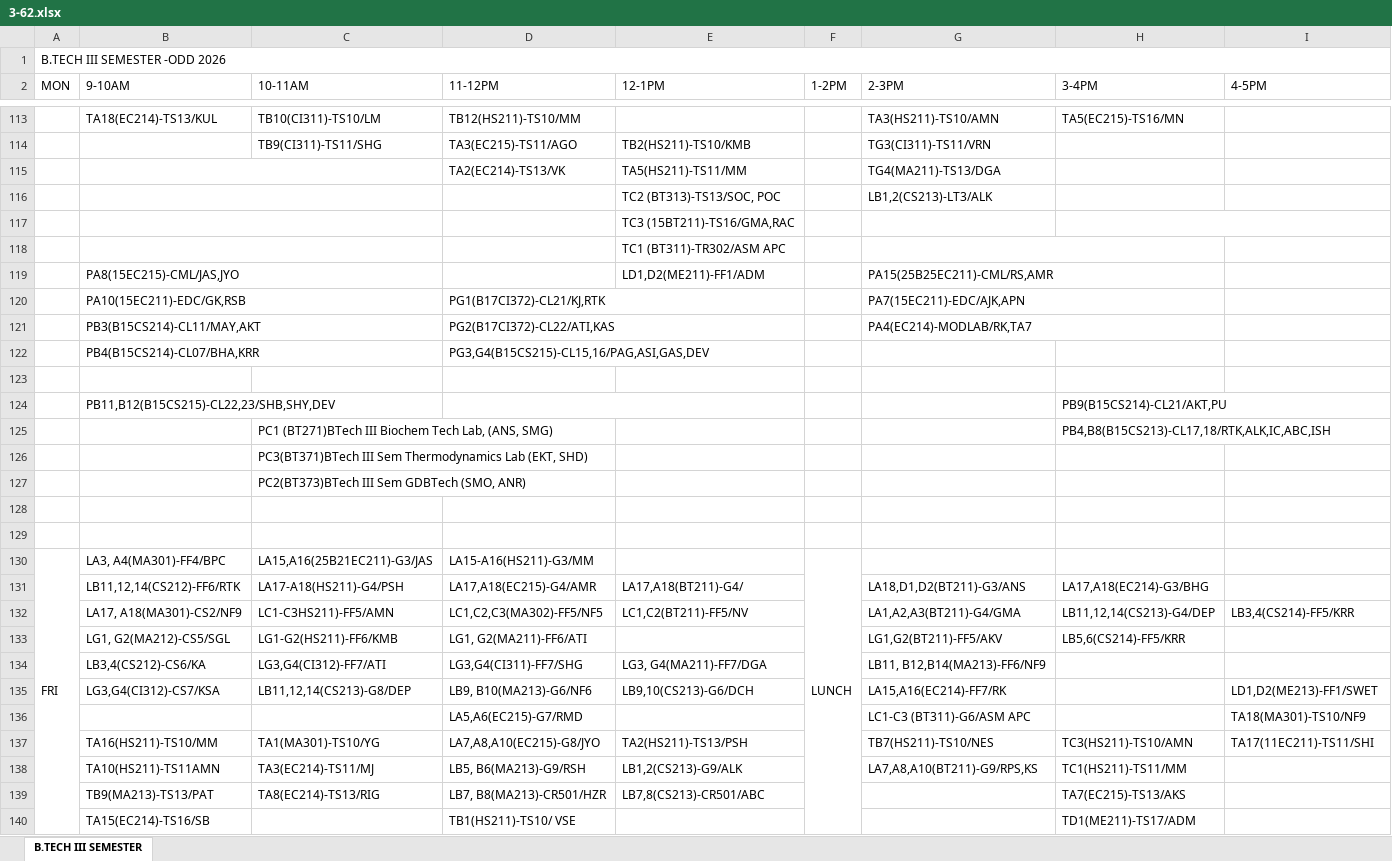
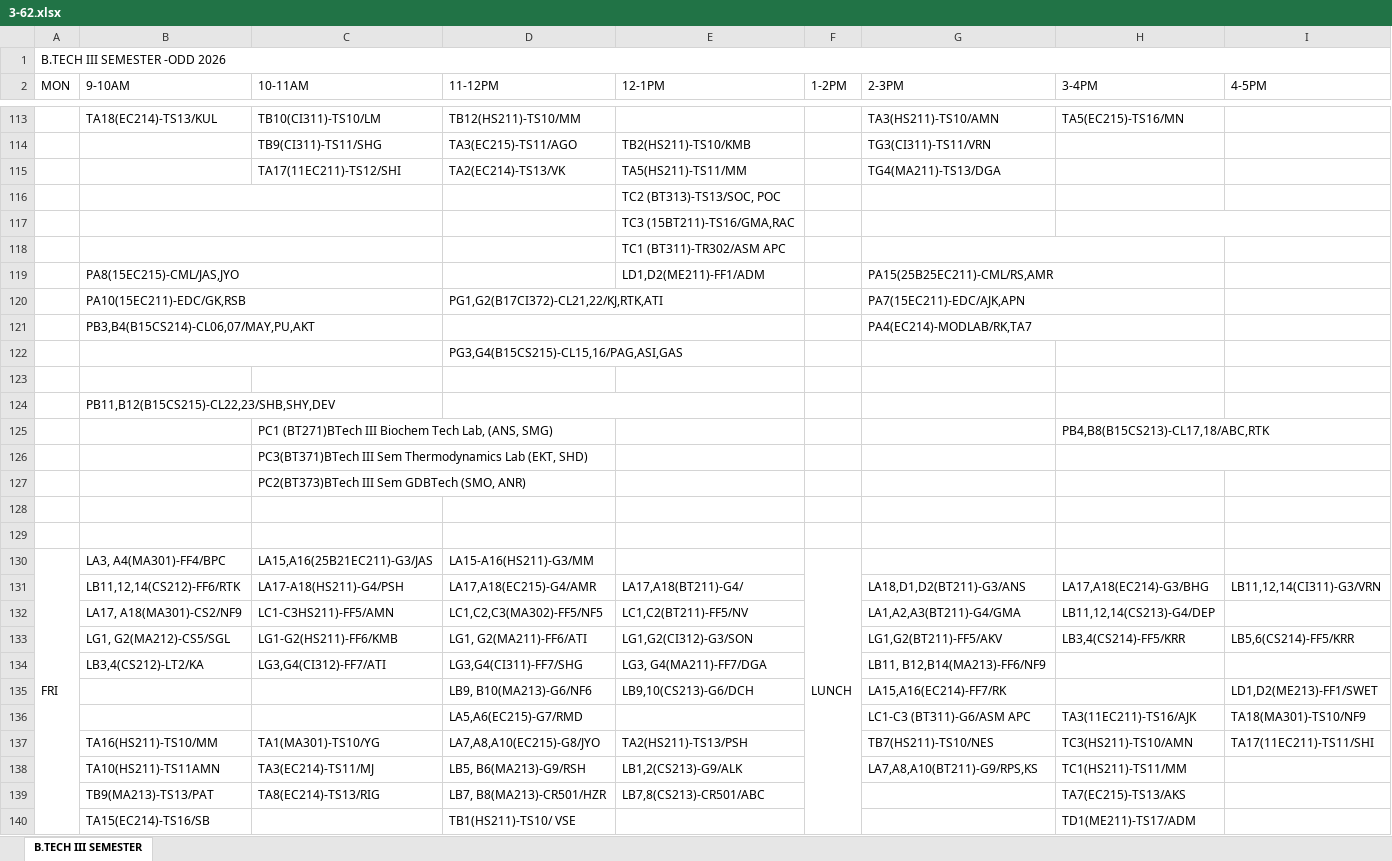
Before and after one commit to mahitmass/TT-planner, an Excel workbook: raw_data/3-62.xlsx, sheet B.TECH III SEMESTER, drawn as a sheet; only a part is shown, gaps mark what is left out; values as stored, in another font and other column widths than the file's, no cell formats; removed rows and columns are numbered as before the commit, all else as after; the diff covers the shown part only; the diff names each change by its address in the sheet, - before the commit and + after, or states it on an @@ line.

```diff
--- a/raw_data/3-62.xlsx (sheet B.TECH III SEMESTER)
+++ b/raw_data/3-62.xlsx (sheet B.TECH III SEMESTER)
-B115:C115 merged
-C115 (10-11AM): (empty)
+C115 (10-11AM): TA17(11EC211)-TS12/SHI
-G116 (2-3PM): LB1,2(CS213)-LT3/ALK
+G116 (2-3PM): (empty)
-D120 (11-12PM): PG1(B17CI372)-CL21/KJ,RTK
+D120 (11-12PM): PG1,G2(B17CI372)-CL21,22/KJ,RTK,ATI
-row 121:  | PB3(B15CS214)-CL11/MAY,AKT |  | PG2(B17CI372)-CL22/ATI,KAS |  |  | PA4(EC214)-MODLAB/RK,TA7
-row 122:  | PB4(B15CS214)-CL07/BHA,KRR |  | PG3,G4(B15CS215)-CL15,16/PAG,ASI,GAS,DEV
+row 121:  | PB3,B4(B15CS214)-CL06,07/MAY,PU,AKT |  |  |  |  | PA4(EC214)-MODLAB/RK,TA7
+row 122:  |  |  | PG3,G4(B15CS215)-CL15,16/PAG,ASI,GAS
-H124 (3-4PM): PB9(B15CS214)-CL21/AKT,PU
+H124 (3-4PM): (empty)
-H124:I124 merged
-H125 (3-4PM): PB4,B8(B15CS213)-CL17,18/RTK,ALK,IC,ABC,ISH
+H125 (3-4PM): PB4,B8(B15CS213)-CL17,18/ABC,RTK
+H126:I126 merged
-I131 (4-5PM): (empty)
+I131 (4-5PM): LB11,12,14(CI311)-G3/VRN
-I132 (4-5PM): LB3,4(CS214)-FF5/KRR
+I132 (4-5PM): (empty)
-E133 (12-1PM): (empty)
+E133 (12-1PM): LG1,G2(CI312)-G3/SON
-H133 (3-4PM): LB5,6(CS214)-FF5/KRR
+H133 (3-4PM): LB3,4(CS214)-FF5/KRR
-I133 (4-5PM): (empty)
+I133 (4-5PM): LB5,6(CS214)-FF5/KRR
-B134 (9-10AM): LB3,4(CS212)-CS6/KA
+B134 (9-10AM): LB3,4(CS212)-LT2/KA
-B135 (9-10AM): LG3,G4(CI312)-CS7/KSA
+B135 (9-10AM): (empty)
-C135 (10-11AM): LB11,12,14(CS213)-G8/DEP
+C135 (10-11AM): (empty)
-H136 (3-4PM): (empty)
+H136 (3-4PM): TA3(11EC211)-TS16/AJK
```
Also changed, not shown: 12 added rows, 12 removed rows, 58 edited cells and merged cells elsewhere in this sheet, cell formats.
